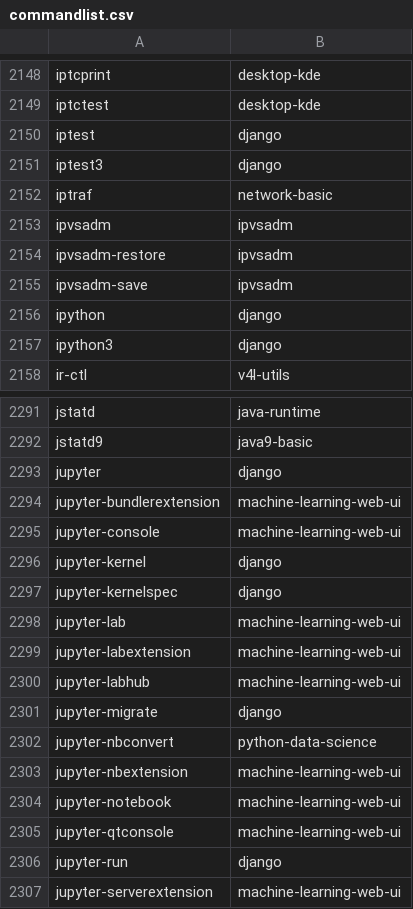
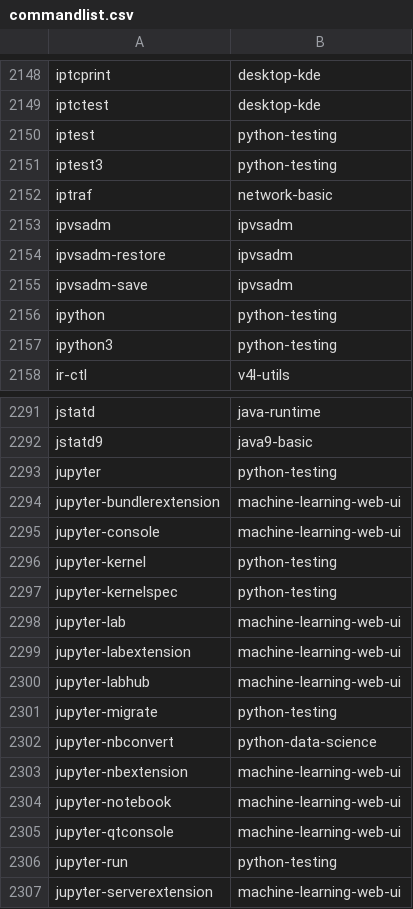
Before and after one commit to lebensterben/cnf, a CSV file: commandlist.csv, drawn as a sheet; only a part is shown, gaps mark what is left out; the diff covers the shown part only.

Commit message:
update command list for 27630

```diff
--- a/commandlist.csv
+++ b/commandlist.csv
@@ -2149,4 +2149,4 @@ iptcprint	desktop-kde
 iptctest	desktop-kde
-iptest	django
-iptest3	django
+iptest	python-testing
+iptest3	python-testing
 iptraf	network-basic
@@ -2155,4 +2155,4 @@ ipvsadm-restore	ipvsadm
 ipvsadm-save	ipvsadm
-ipython	django
-ipython3	django
+ipython	python-testing
+ipython3	python-testing
 ir-ctl	v4l-utils
@@ -2292,7 +2292,7 @@ jstatd	java-runtime
 jstatd9	java9-basic
-jupyter	django
+jupyter	python-testing
 jupyter-bundlerextension	machine-learning-web-ui
 jupyter-console	machine-learning-web-ui
-jupyter-kernel	django
-jupyter-kernelspec	django
+jupyter-kernel	python-testing
+jupyter-kernelspec	python-testing
 jupyter-lab	machine-learning-web-ui
@@ -2300,3 +2300,3 @@ jupyter-labextension	machine-learning-web-ui
 jupyter-labhub	machine-learning-web-ui
-jupyter-migrate	django
+jupyter-migrate	python-testing
 jupyter-nbconvert	python-data-science
@@ -2305,3 +2305,3 @@ jupyter-notebook	machine-learning-web-ui
 jupyter-qtconsole	machine-learning-web-ui
-jupyter-run	django
+jupyter-run	python-testing
 jupyter-serverextension	machine-learning-web-ui
```
Also changed, not shown: 3 added rows and 27 edited cells elsewhere in this file, 2 other files.
